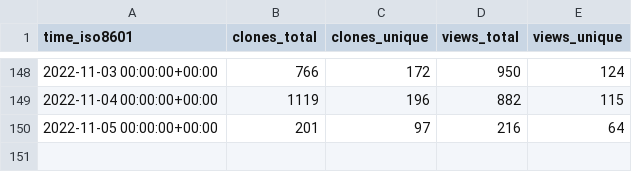
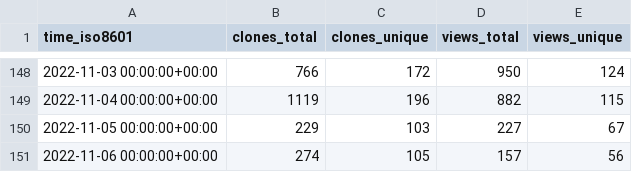
Before and after one commit to staking-hub/cli, a CSV file: ignite/cli/ghrs-data/views_clones_aggregate.csv, drawn as a sheet; only a part is shown, gaps mark what is left out.

```diff
--- a/ignite/cli/ghrs-data/views_clones_aggregate.csv
+++ b/ignite/cli/ghrs-data/views_clones_aggregate.csv
@@ -149,2 +149,3 @@ time_iso8601,clones_total,clones_unique,views_total,views_unique
 2022-11-04 00:00:00+00:00,1119,196,882,115
-2022-11-05 00:00:00+00:00,201,97,216,64
+2022-11-05 00:00:00+00:00,229,103,227,67
+2022-11-06 00:00:00+00:00,274,105,157,56
```
Also changed, not shown: 1 other file.
